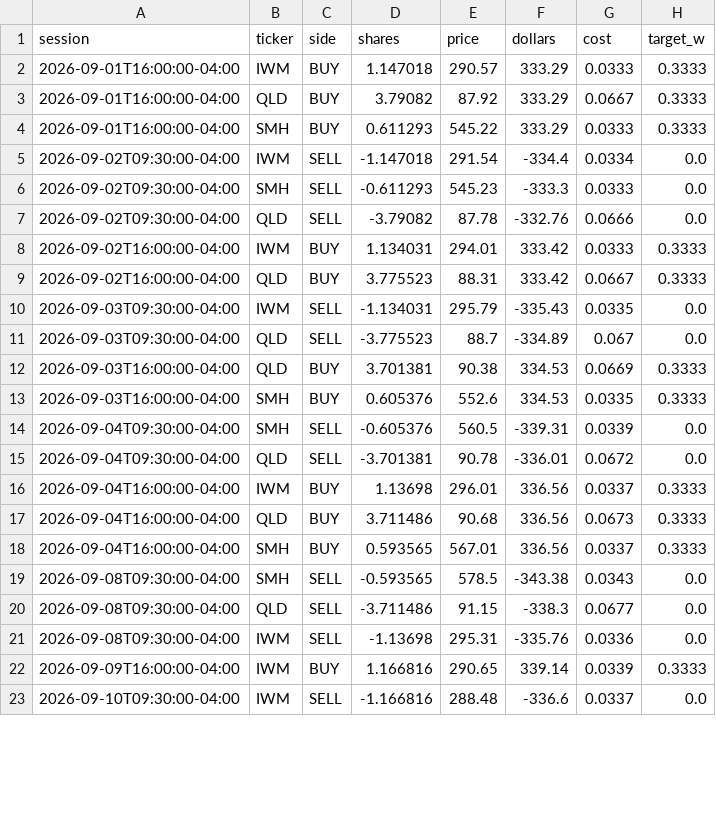
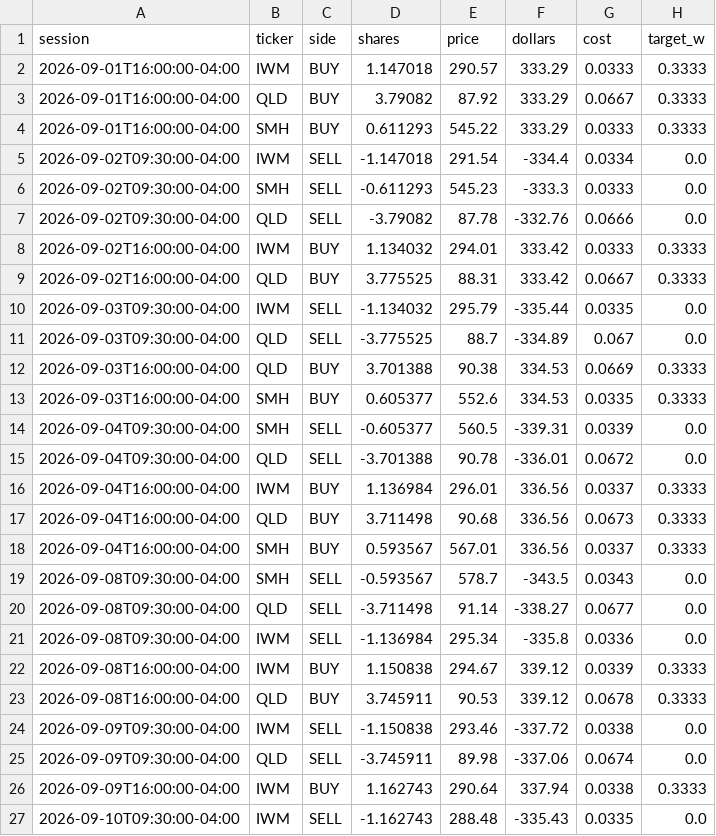
Before and after one commit to CSAyush/quantbot, a CSV file: paper_state/hf/trades.csv, drawn as a sheet; only a part is shown; the diff covers the shown part only.

Commit message:
guard: refuse a session unless >=90% of tradables are priced; replay accounts after 09-08 missed session; status cosmetics

```diff
--- a/paper_state/hf/trades.csv
+++ b/paper_state/hf/trades.csv
@@ -7,17 +7,21 @@ session,ticker,side,shares,price,dollars,cost,target_w
 2026-09-02T09:30:00-04:00,QLD,SELL,-3.79082,87.78,-332.76,0.0666,0.0
-2026-09-02T16:00:00-04:00,IWM,BUY,1.134031,294.01,333.42,0.0333,0.3333
-2026-09-02T16:00:00-04:00,QLD,BUY,3.775523,88.31,333.42,0.0667,0.3333
-2026-09-03T09:30:00-04:00,IWM,SELL,-1.134031,295.79,-335.43,0.0335,0.0
-2026-09-03T09:30:00-04:00,QLD,SELL,-3.775523,88.7,-334.89,0.067,0.0
-2026-09-03T16:00:00-04:00,QLD,BUY,3.701381,90.38,334.53,0.0669,0.3333
-2026-09-03T16:00:00-04:00,SMH,BUY,0.605376,552.6,334.53,0.0335,0.3333
-2026-09-04T09:30:00-04:00,SMH,SELL,-0.605376,560.5,-339.31,0.0339,0.0
-2026-09-04T09:30:00-04:00,QLD,SELL,-3.701381,90.78,-336.01,0.0672,0.0
-2026-09-04T16:00:00-04:00,IWM,BUY,1.13698,296.01,336.56,0.0337,0.3333
-2026-09-04T16:00:00-04:00,QLD,BUY,3.711486,90.68,336.56,0.0673,0.3333
-2026-09-04T16:00:00-04:00,SMH,BUY,0.593565,567.01,336.56,0.0337,0.3333
-2026-09-08T09:30:00-04:00,SMH,SELL,-0.593565,578.5,-343.38,0.0343,0.0
-2026-09-08T09:30:00-04:00,QLD,SELL,-3.711486,91.15,-338.3,0.0677,0.0
-2026-09-08T09:30:00-04:00,IWM,SELL,-1.13698,295.31,-335.76,0.0336,0.0
-2026-09-09T16:00:00-04:00,IWM,BUY,1.166816,290.65,339.14,0.0339,0.3333
-2026-09-10T09:30:00-04:00,IWM,SELL,-1.166816,288.48,-336.6,0.0337,0.0
+2026-09-02T16:00:00-04:00,IWM,BUY,1.134032,294.01,333.42,0.0333,0.3333
+2026-09-02T16:00:00-04:00,QLD,BUY,3.775525,88.31,333.42,0.0667,0.3333
+2026-09-03T09:30:00-04:00,IWM,SELL,-1.134032,295.79,-335.44,0.0335,0.0
+2026-09-03T09:30:00-04:00,QLD,SELL,-3.775525,88.7,-334.89,0.067,0.0
+2026-09-03T16:00:00-04:00,QLD,BUY,3.701388,90.38,334.53,0.0669,0.3333
+2026-09-03T16:00:00-04:00,SMH,BUY,0.605377,552.6,334.53,0.0335,0.3333
+2026-09-04T09:30:00-04:00,SMH,SELL,-0.605377,560.5,-339.31,0.0339,0.0
+2026-09-04T09:30:00-04:00,QLD,SELL,-3.701388,90.78,-336.01,0.0672,0.0
+2026-09-04T16:00:00-04:00,IWM,BUY,1.136984,296.01,336.56,0.0337,0.3333
+2026-09-04T16:00:00-04:00,QLD,BUY,3.711498,90.68,336.56,0.0673,0.3333
+2026-09-04T16:00:00-04:00,SMH,BUY,0.593567,567.01,336.56,0.0337,0.3333
+2026-09-08T09:30:00-04:00,SMH,SELL,-0.593567,578.7,-343.5,0.0343,0.0
+2026-09-08T09:30:00-04:00,QLD,SELL,-3.711498,91.14,-338.27,0.0677,0.0
+2026-09-08T09:30:00-04:00,IWM,SELL,-1.136984,295.34,-335.8,0.0336,0.0
+2026-09-08T16:00:00-04:00,IWM,BUY,1.150838,294.67,339.12,0.0339,0.3333
+2026-09-08T16:00:00-04:00,QLD,BUY,3.745911,90.53,339.12,0.0678,0.3333
+2026-09-09T09:30:00-04:00,IWM,SELL,-1.150838,293.46,-337.72,0.0338,0.0
+2026-09-09T09:30:00-04:00,QLD,SELL,-3.745911,89.98,-337.06,0.0674,0.0
+2026-09-09T16:00:00-04:00,IWM,BUY,1.162743,290.64,337.94,0.0338,0.3333
+2026-09-10T09:30:00-04:00,IWM,SELL,-1.162743,288.48,-335.43,0.0335,0.0
```
Also changed, not shown: 9 edited cells elsewhere in this file, paper_state/hf/accounts/shadow-wide/trades.csv, paper_state/hf/history.csv, 6 other files.
